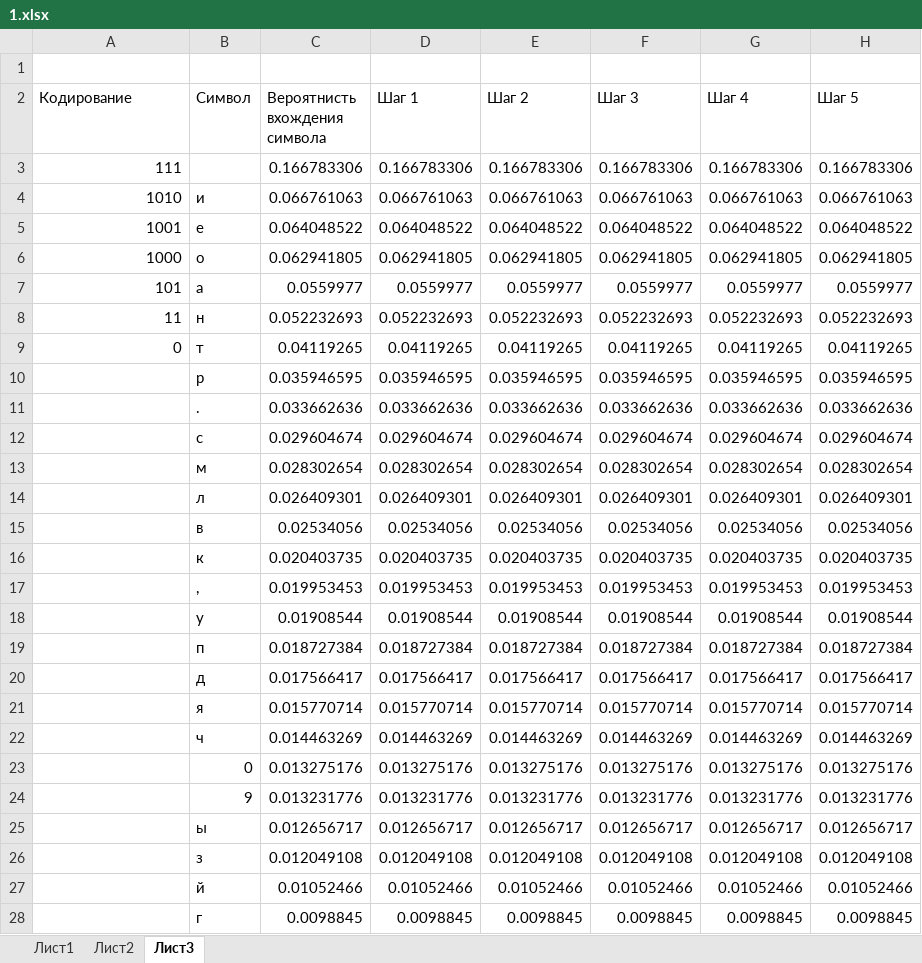
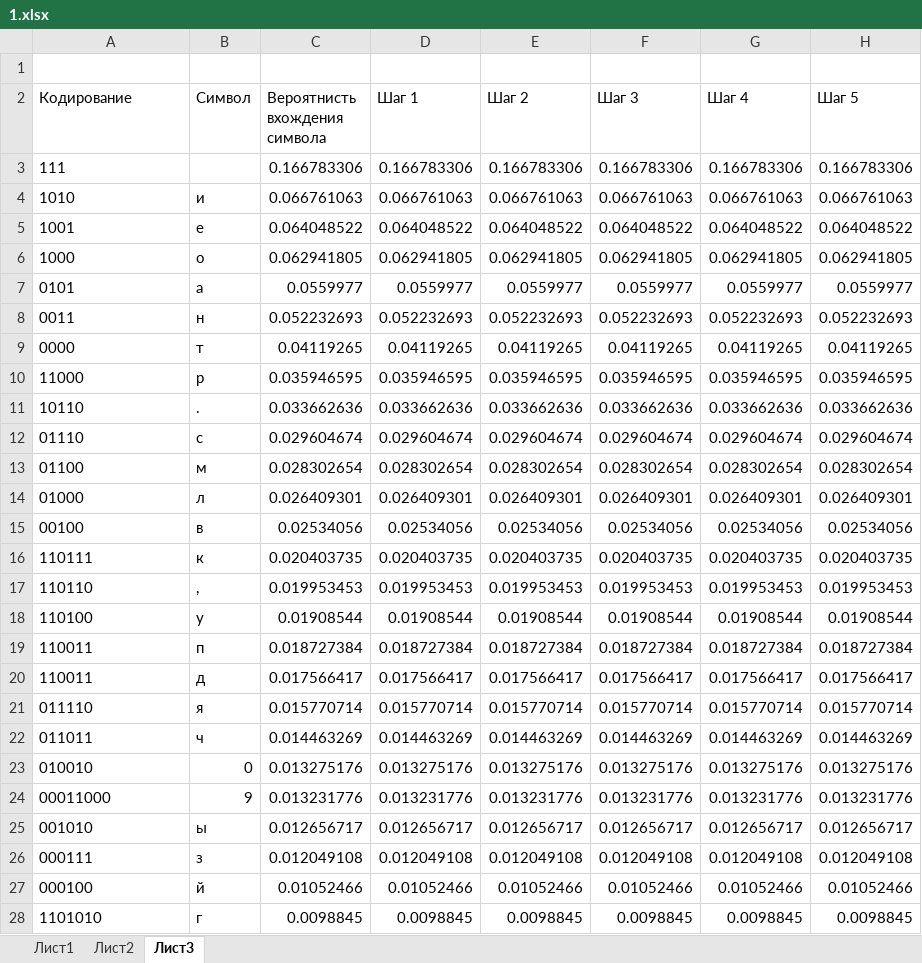
Before and after one commit to 4LAR/matlab, an Excel workbook: 13 вариант/7 лаба/1.xlsx, sheet Лист3, drawn as a sheet; only a part is shown; values as stored, in another font and other column widths than the file's, no borders; the diff covers the shown part only; the diff names each change by its address in the sheet, - before the commit and + after, or states it on an @@ line.

```diff
--- a/13 вариант/7 лаба/1.xlsx (sheet Лист3)
+++ b/13 вариант/7 лаба/1.xlsx (sheet Лист3)
-A3:A6 alignment: right
+A3:A6 alignment: left
-A7 (Кодирование): 101
+A7 (Кодирование): 0101
-A8 (Кодирование): 11
+A8 (Кодирование): 0011
-A9 (Кодирование): 0
+A9 (Кодирование): 0000
-A10 (Кодирование): (empty)
+A10 (Кодирование): 11000
-A11 (Кодирование): (empty)
+A11 (Кодирование): 10110
-A12 (Кодирование): (empty)
+A12 (Кодирование): 01110
-A13 (Кодирование): (empty)
+A13 (Кодирование): 01100
-A14 (Кодирование): (empty)
+A14 (Кодирование): 01000
-A15 (Кодирование): (empty)
+A15 (Кодирование): 00100
-A16 (Кодирование): (empty)
+A16 (Кодирование): 110111
-A17 (Кодирование): (empty)
+A17 (Кодирование): 110110
-A18 (Кодирование): (empty)
+A18 (Кодирование): 110100
-A19:A20 (Кодирование): (empty)
+A19:A20 (Кодирование): 110011
-A21 (Кодирование): (empty)
+A21 (Кодирование): 011110
-A22 (Кодирование): (empty)
+A22 (Кодирование): 011011
-A23 (Кодирование): (empty)
+A23 (Кодирование): 010010
-A24 (Кодирование): (empty)
+A24 (Кодирование): 00011000
-A25 (Кодирование): (empty)
+A25 (Кодирование): 001010
-A26 (Кодирование): (empty)
+A26 (Кодирование): 000111
-A27 (Кодирование): (empty)
+A27 (Кодирование): 000100
-A28 (Кодирование): (empty)
+A28 (Кодирование): 1101010
```
Also changed, not shown: 54 added rows, 21 edited cells and cell formats elsewhere in this sheet, 1 other file.
